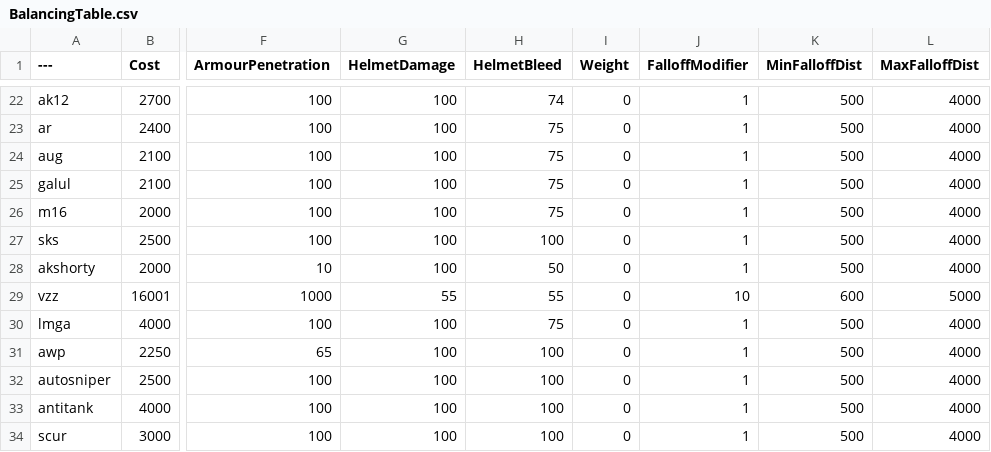
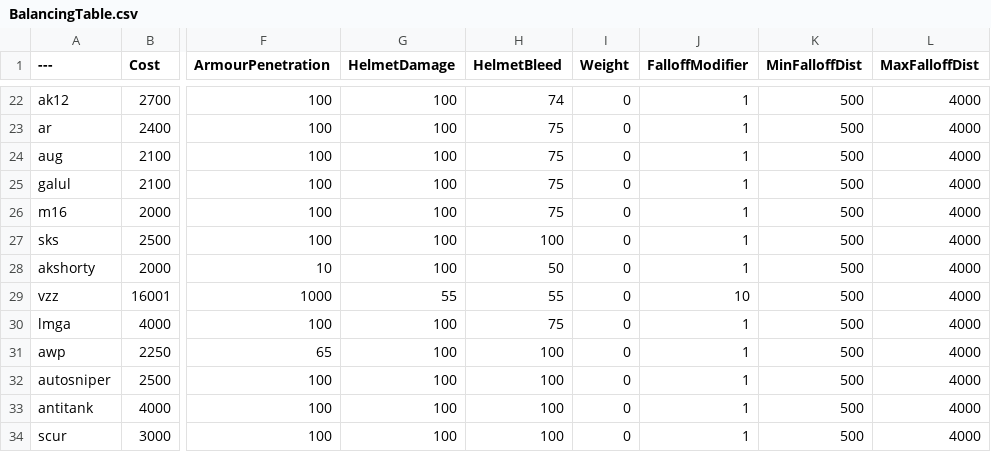
Before and after one commit to TrueAimStudios/BalancingTable, a CSV file: BalancingTable.csv, drawn as a sheet; only a part is shown, gaps mark what is left out; the diff names each change by its address in the sheet, - before the commit and + after, or states it on an @@ line.

Commit message:
Update BalancingTable.csv
Update 1.1.5

```diff
--- a/BalancingTable.csv
+++ b/BalancingTable.csv
-K29 (MinFalloffDist): 600
+K29 (MinFalloffDist): 500
-L29 (MaxFalloffDist): 5000
+L29 (MaxFalloffDist): 4000
```
